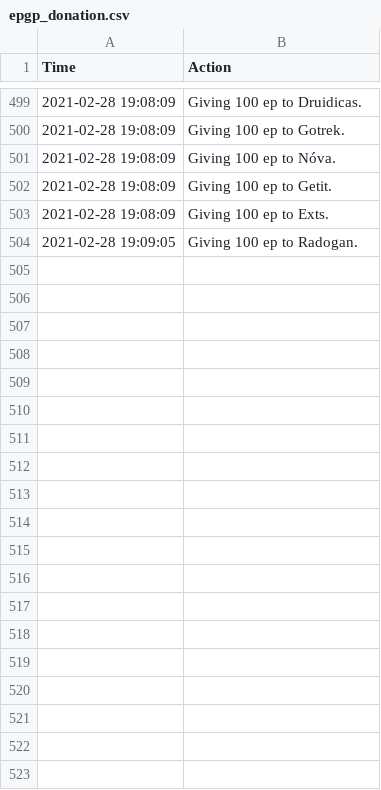
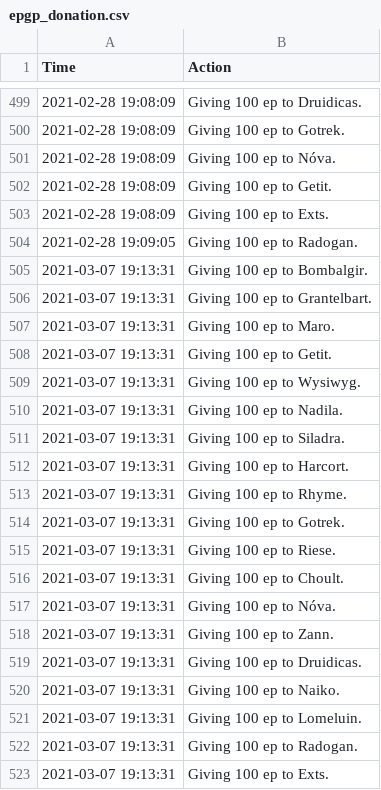
Before and after one commit to LessIsMoreGuild/LessIsMoreGuild.github.io, a CSV file: epgp_donation.csv, drawn as a sheet; only a part is shown, gaps mark what is left out; the diff names each change by its address in the sheet, - before the commit and + after, or states it on an @@ line.

Commit message:
Update epgp_donation.csv

```diff
--- a/epgp_donation.csv
+++ b/epgp_donation.csv
+row 505: 2021-03-07 19:13:31 | Giving 100 ep to Bombalgir.
+row 506: 2021-03-07 19:13:31 | Giving 100 ep to Grantelbart.
+row 507: 2021-03-07 19:13:31 | Giving 100 ep to Maro.
+row 508: 2021-03-07 19:13:31 | Giving 100 ep to Getit.
+row 509: 2021-03-07 19:13:31 | Giving 100 ep to Wysiwyg.
+row 510: 2021-03-07 19:13:31 | Giving 100 ep to Nadila.
+row 511: 2021-03-07 19:13:31 | Giving 100 ep to Siladra.
+row 512: 2021-03-07 19:13:31 | Giving 100 ep to Harcort.
+row 513: 2021-03-07 19:13:31 | Giving 100 ep to Rhyme.
+row 514: 2021-03-07 19:13:31 | Giving 100 ep to Gotrek.
+row 515: 2021-03-07 19:13:31 | Giving 100 ep to Riese.
+row 516: 2021-03-07 19:13:31 | Giving 100 ep to Choult.
+row 517: 2021-03-07 19:13:31 | Giving 100 ep to Nóva.
+row 518: 2021-03-07 19:13:31 | Giving 100 ep to Zann.
+row 519: 2021-03-07 19:13:31 | Giving 100 ep to Druidicas.
+row 520: 2021-03-07 19:13:31 | Giving 100 ep to Naiko.
+row 521: 2021-03-07 19:13:31 | Giving 100 ep to Lomeluin.
+row 522: 2021-03-07 19:13:31 | Giving 100 ep to Radogan.
+row 523: 2021-03-07 19:13:31 | Giving 100 ep to Exts.
```
